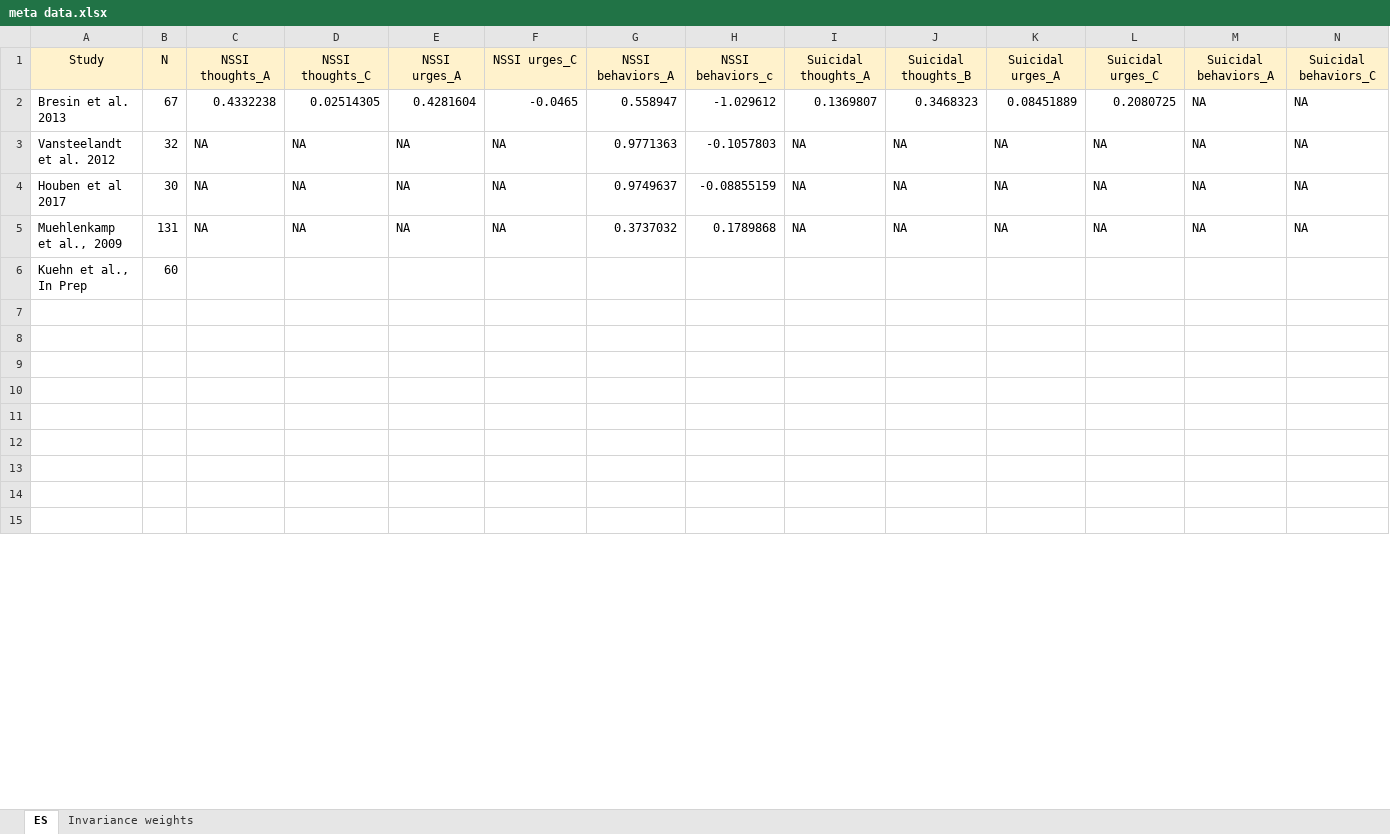
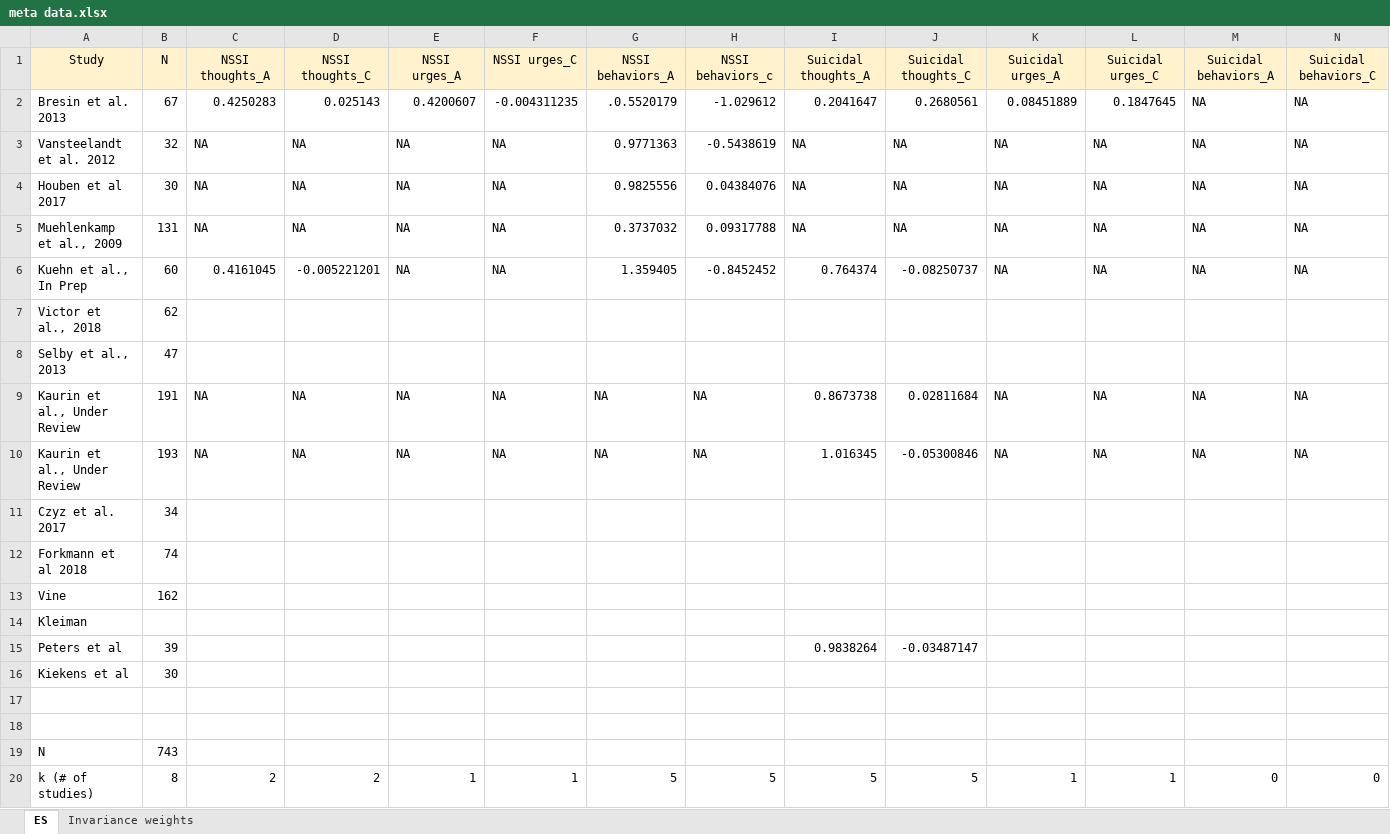
Before and after one commit to kskuehn/NA-SITB_meta, an Excel workbook: Data/meta data.xlsx, sheet ES, drawn as a sheet; only a part is shown; values as stored, in another font and other column widths than the file's, no borders; removed rows and columns are numbered as before the commit, all else as after; the diff covers the shown part only; the diff names each change by its address in the sheet, - before the commit and + after, or states it on an @@ line.

Commit message:
Adding new data

```diff
--- a/Data/meta data.xlsx (sheet ES)
+++ b/Data/meta data.xlsx (sheet ES)
-J1: Suicidal thoughts_B
+J1: Suicidal thoughts_C
-C2: 0.4332238
+C2: 0.4250283
-D2: 0.02514305
+D2: 0.025143
-E2: 0.4281604
+E2: 0.4200607
-F2: -0.0465
+F2: -0.004311235
-G2: 0.558947
+G2: .0.5520179
-I2: 0.1369807
+I2: 0.2041647
-J2: 0.3468323
+J2: 0.2680561
-L2: 0.2080725
+L2: 0.1847645
-H3: -0.1057803
+H3: -0.5438619
-G4: 0.9749637
+G4: 0.9825556
-H4: -0.08855159
+H4: 0.04384076
-H5: 0.1789868
+H5: 0.09317788
-row 6: Kuehn et al., In Prep | 60
+row 6: Kuehn et al., In Prep | 60 | 0.4161045 | -0.005221201 | NA | NA | 1.359405 | -0.8452452 | 0.764374 | -0.08250737 | NA | NA | NA | NA
+row 7: Victor et al., 2018 | 62
+row 8: Selby et al., 2013 | 47
+row 9: Kaurin et al., Under Review | 191 | NA | NA | NA | NA | NA | NA | 0.8673738 | 0.02811684 | NA | NA | NA | NA
+row 10: Kaurin et al., Under Review | 193 | NA | NA | NA | NA | NA | NA | 1.016345 | -0.05300846 | NA | NA | NA | NA
+row 11: Czyz et al. 2017 | 34
+row 12: Forkmann et al 2018 | 74
+row 13: Vine | 162
+row 14: Kleiman
+row 15: Peters et al | 39 |  |  |  |  |  |  | 0.9838264 | -0.03487147
+row 16: Kiekens et al | 30
-row 19: (empty)
+row 19: N | 743
-row 20: (empty)
+row 20: k (# of studies) | 8 | 2 | 2 | 1 | 1 | 5 | 5 | 5 | 5 | 1 | 1 | 0 | 0
-row 11: (empty)
-row 12: (empty)
-row 13: (empty)
-row 14: (empty)
-row 15: (empty)
```
Also changed, not shown: 3 removed rows elsewhere in this sheet, sheet Invariance weights, 5 other files.
